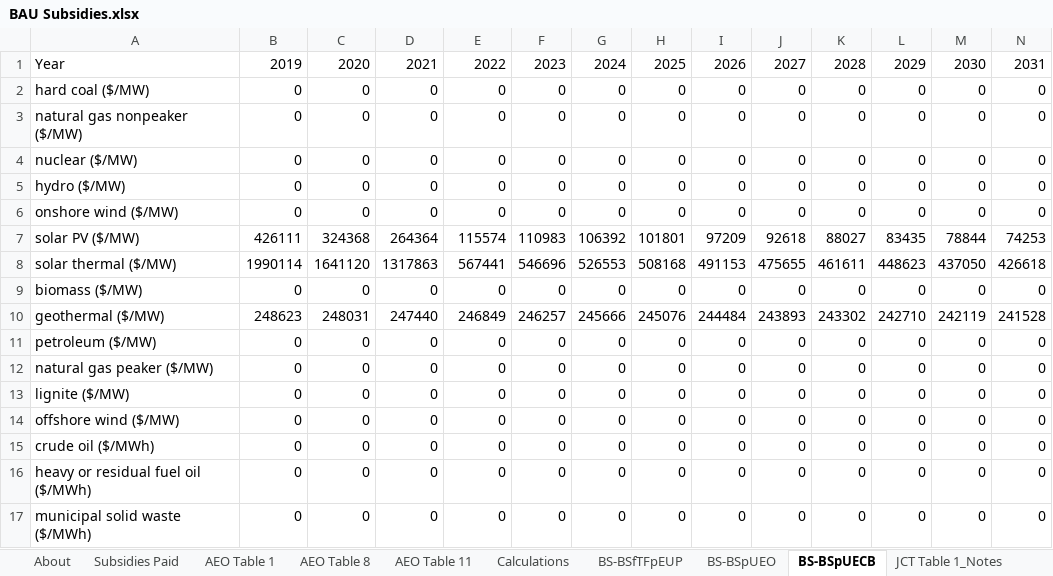
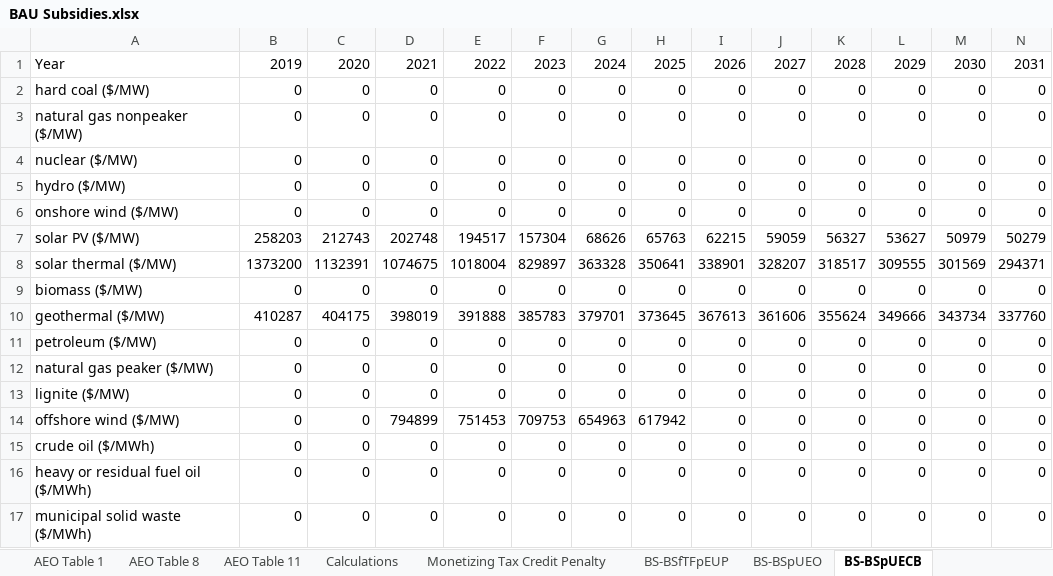
Before and after one commit to EnergyInnovation/eps-wisconsin, an Excel workbook: InputData/fuels/BS/BAU Subsidies.xlsx, sheet BS-BSpUECB, drawn as a sheet; only a part is shown; values as stored, in another font and other column widths than the file's, no borders; removed rows and columns are numbered as before the commit, all else as after; rows hold the shown columns only; the diff names each change by its address in the sheet, - before the commit and + after, or states it on an @@ line.

```diff
--- a/InputData/fuels/BS/BAU Subsidies.xlsx (sheet BS-BSpUECB)
+++ b/InputData/fuels/BS/BAU Subsidies.xlsx (sheet BS-BSpUECB)
+sheet tab: Monetizing Tax Credit Penalty
-row 7: solar PV ($/MW) | 426111 | 324368 | 264364 | 115574 | 110983 | 106392 | 101801 | 97209 | 92618 | 88027 | 83435 | 78844 | 74253
-row 8: solar thermal ($/MW) | 1990114 | 1641120 | 1317863 | 567441 | 546696 | 526553 | 508168 | 491153 | 475655 | 461611 | 448623 | 437050 | 426618
+row 7: solar PV ($/MW) | 258203 | 212743 | 202748 | 194517 | 157304 | 68626 | 65763 | 62215 | 59059 | 56327 | 53627 | 50979 | 50279
+row 8: solar thermal ($/MW) | 1373200 | 1132391 | 1074675 | 1018004 | 829897 | 363328 | 350641 | 338901 | 328207 | 318517 | 309555 | 301569 | 294371
-row 10: geothermal ($/MW) | 248623 | 248031 | 247440 | 246849 | 246257 | 245666 | 245076 | 244484 | 243893 | 243302 | 242710 | 242119 | 241528
+row 10: geothermal ($/MW) | 410287 | 404175 | 398019 | 391888 | 385783 | 379701 | 373645 | 367613 | 361606 | 355624 | 349666 | 343734 | 337760
-D14: 0
+D14: 794899
-E14: 0
+E14: 751453
-F14: 0
+F14: 709753
-G14: 0
+G14: 654963
-H14: 0
+H14: 617942
```
Also changed, not shown: sheet Calculations, sheet Subsidies Paid, sheet About, sheet BS-BSpUEO, formulas that keep their value, charts or pictures, WebAppData.xlsx, 19 other files.
